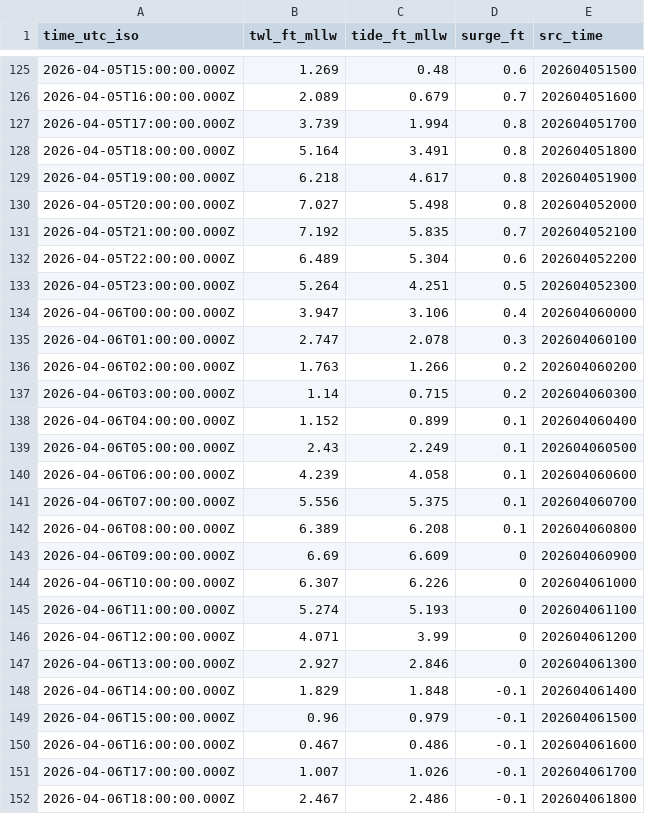
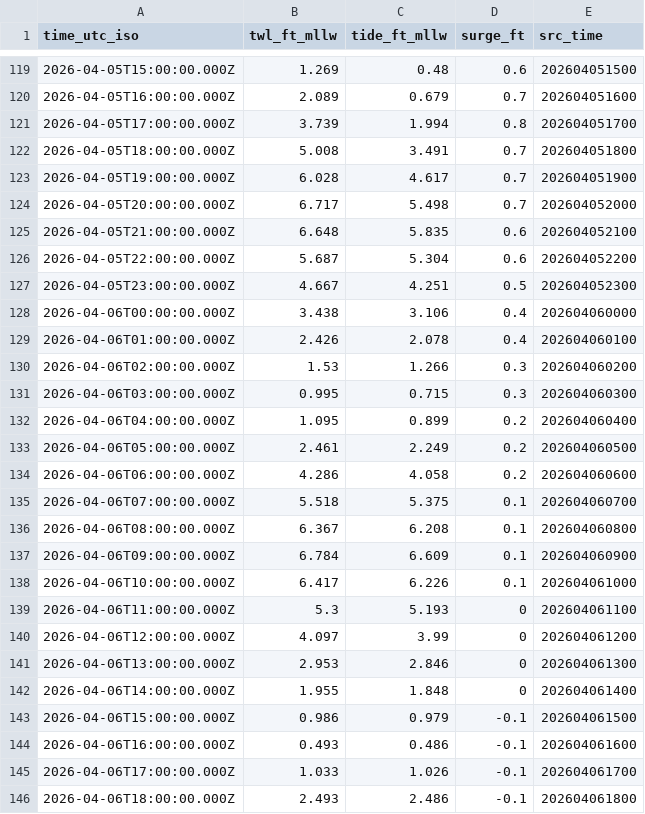
Before and after one commit to hondrospj/Delaware-River, a CSV file: data/petss_forecast.csv, drawn as a sheet; only a part is shown, gaps mark what is left out; the diff covers the shown part only.

```diff
--- a/data/petss_forecast.csv
+++ b/data/petss_forecast.csv
@@ -127,26 +121,26 @@ time_utc_iso,twl_ft_mllw,tide_ft_mllw,surge_ft,src_time
 2026-04-05T17:00:00.000Z,3.739,1.994,0.8,202604051700
-2026-04-05T18:00:00.000Z,5.164,3.491,0.8,202604051800
-2026-04-05T19:00:00.000Z,6.218,4.617,0.8,202604051900
-2026-04-05T20:00:00.000Z,7.027,5.498,0.8,202604052000
-2026-04-05T21:00:00.000Z,7.192,5.835,0.7,202604052100
-2026-04-05T22:00:00.000Z,6.489,5.304,0.6,202604052200
-2026-04-05T23:00:00.000Z,5.264,4.251,0.5,202604052300
-2026-04-06T00:00:00.000Z,3.947,3.106,0.4,202604060000
-2026-04-06T01:00:00.000Z,2.747,2.078,0.3,202604060100
-2026-04-06T02:00:00.000Z,1.763,1.266,0.2,202604060200
-2026-04-06T03:00:00.000Z,1.14,0.715,0.2,202604060300
-2026-04-06T04:00:00.000Z,1.152,0.899,0.1,202604060400
-2026-04-06T05:00:00.000Z,2.43,2.249,0.1,202604060500
-2026-04-06T06:00:00.000Z,4.239,4.058,0.1,202604060600
-2026-04-06T07:00:00.000Z,5.556,5.375,0.1,202604060700
-2026-04-06T08:00:00.000Z,6.389,6.208,0.1,202604060800
-2026-04-06T09:00:00.000Z,6.69,6.609,0,202604060900
-2026-04-06T10:00:00.000Z,6.307,6.226,0,202604061000
-2026-04-06T11:00:00.000Z,5.274,5.193,0,202604061100
-2026-04-06T12:00:00.000Z,4.071,3.99,0,202604061200
-2026-04-06T13:00:00.000Z,2.927,2.846,0,202604061300
-2026-04-06T14:00:00.000Z,1.829,1.848,-0.1,202604061400
-2026-04-06T15:00:00.000Z,0.96,0.979,-0.1,202604061500
-2026-04-06T16:00:00.000Z,0.467,0.486,-0.1,202604061600
-2026-04-06T17:00:00.000Z,1.007,1.026,-0.1,202604061700
-2026-04-06T18:00:00.000Z,2.467,2.486,-0.1,202604061800
+2026-04-05T18:00:00.000Z,5.008,3.491,0.7,202604051800
+2026-04-05T19:00:00.000Z,6.028,4.617,0.7,202604051900
+2026-04-05T20:00:00.000Z,6.717,5.498,0.7,202604052000
+2026-04-05T21:00:00.000Z,6.648,5.835,0.6,202604052100
+2026-04-05T22:00:00.000Z,5.687,5.304,0.6,202604052200
+2026-04-05T23:00:00.000Z,4.667,4.251,0.5,202604052300
+2026-04-06T00:00:00.000Z,3.438,3.106,0.4,202604060000
+2026-04-06T01:00:00.000Z,2.426,2.078,0.4,202604060100
+2026-04-06T02:00:00.000Z,1.53,1.266,0.3,202604060200
+2026-04-06T03:00:00.000Z,0.995,0.715,0.3,202604060300
+2026-04-06T04:00:00.000Z,1.095,0.899,0.2,202604060400
+2026-04-06T05:00:00.000Z,2.461,2.249,0.2,202604060500
+2026-04-06T06:00:00.000Z,4.286,4.058,0.2,202604060600
+2026-04-06T07:00:00.000Z,5.518,5.375,0.1,202604060700
+2026-04-06T08:00:00.000Z,6.367,6.208,0.1,202604060800
+2026-04-06T09:00:00.000Z,6.784,6.609,0.1,202604060900
+2026-04-06T10:00:00.000Z,6.417,6.226,0.1,202604061000
+2026-04-06T11:00:00.000Z,5.3,5.193,0,202604061100
+2026-04-06T12:00:00.000Z,4.097,3.99,0,202604061200
+2026-04-06T13:00:00.000Z,2.953,2.846,0,202604061300
+2026-04-06T14:00:00.000Z,1.955,1.848,0,202604061400
+2026-04-06T15:00:00.000Z,0.986,0.979,-0.1,202604061500
+2026-04-06T16:00:00.000Z,0.493,0.486,-0.1,202604061600
+2026-04-06T17:00:00.000Z,1.033,1.026,-0.1,202604061700
+2026-04-06T18:00:00.000Z,2.493,2.486,-0.1,202604061800
```
Also changed, not shown: 6 added rows, 6 removed rows and 92 edited cells elsewhere in this file, 3 other files.
